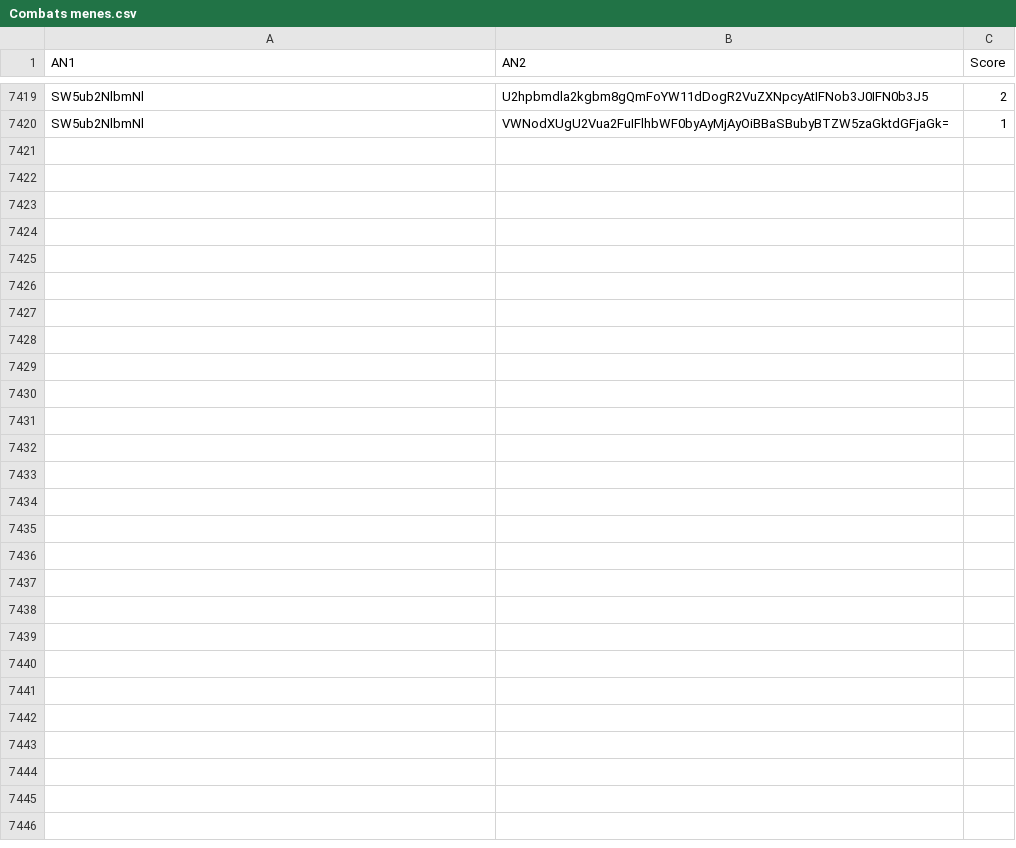
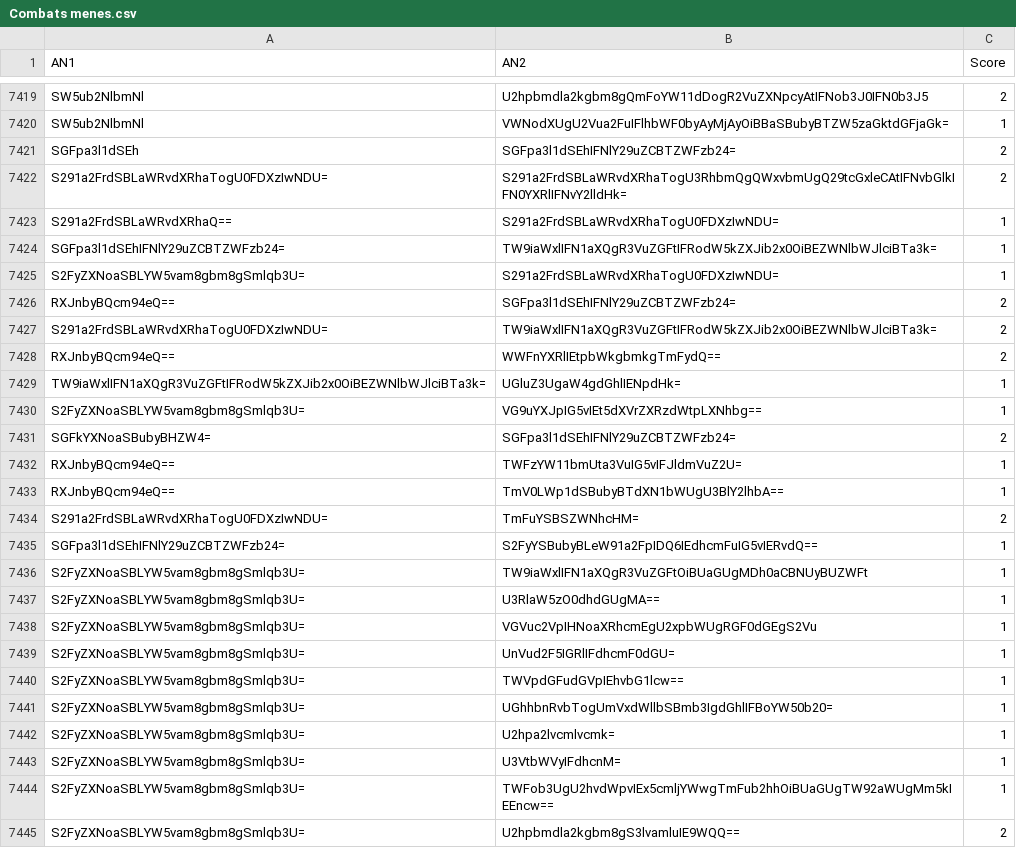
Before and after one commit to Reinaldodos/Anime, a CSV file: anidb jugement comparatif/Combats menes.csv, drawn as a sheet; only a part is shown, gaps mark what is left out; the diff names each change by its address in the sheet, - before the commit and + after, or states it on an @@ line.

Commit message:
nvo kombas

```diff
--- a/anidb jugement comparatif/Combats menes.csv
+++ b/anidb jugement comparatif/Combats menes.csv
+row 7421: SGFpa3l1dSEh | SGFpa3l1dSEhIFNlY29uZCBTZWFzb24= | 2
+row 7422: S291a2FrdSBLaWRvdXRhaTogU0FDXzIwNDU= | S291a2FrdSBLaWRvdXRhaTogU3RhbmQgQWxvbmUgQ29tcGxleCAtIFNvbGlkIFN0YXRlIFNvY2lldHk= | 2
+row 7423: S291a2FrdSBLaWRvdXRhaQ== | S291a2FrdSBLaWRvdXRhaTogU0FDXzIwNDU= | 1
+row 7424: SGFpa3l1dSEhIFNlY29uZCBTZWFzb24= | TW9iaWxlIFN1aXQgR3VuZGFtIFRodW5kZXJib2x0OiBEZWNlbWJlciBTa3k= | 1
+row 7425: S2FyZXNoaSBLYW5vam8gbm8gSmlqb3U= | S291a2FrdSBLaWRvdXRhaTogU0FDXzIwNDU= | 1
+row 7426: RXJnbyBQcm94eQ== | SGFpa3l1dSEhIFNlY29uZCBTZWFzb24= | 2
+row 7427: S291a2FrdSBLaWRvdXRhaTogU0FDXzIwNDU= | TW9iaWxlIFN1aXQgR3VuZGFtIFRodW5kZXJib2x0OiBEZWNlbWJlciBTa3k= | 2
+row 7428: RXJnbyBQcm94eQ== | WWFnYXRlIEtpbWkgbmkgTmFydQ== | 2
+row 7429: TW9iaWxlIFN1aXQgR3VuZGFtIFRodW5kZXJib2x0OiBEZWNlbWJlciBTa3k= | UGluZ3UgaW4gdGhlIENpdHk= | 1
+row 7430: S2FyZXNoaSBLYW5vam8gbm8gSmlqb3U= | VG9uYXJpIG5vIEt5dXVrZXRzdWtpLXNhbg== | 1
+row 7431: SGFkYXNoaSBubyBHZW4= | SGFpa3l1dSEhIFNlY29uZCBTZWFzb24= | 2
+row 7432: RXJnbyBQcm94eQ== | TWFzYW11bmUta3VuIG5vIFJldmVuZ2U= | 1
+row 7433: RXJnbyBQcm94eQ== | TmV0LWp1dSBubyBTdXN1bWUgU3BlY2lhbA== | 1
+row 7434: S291a2FrdSBLaWRvdXRhaTogU0FDXzIwNDU= | TmFuYSBSZWNhcHM= | 2
+row 7435: SGFpa3l1dSEhIFNlY29uZCBTZWFzb24= | S2FyYSBubyBLeW91a2FpIDQ6IEdhcmFuIG5vIERvdQ== | 1
+row 7436: S2FyZXNoaSBLYW5vam8gbm8gSmlqb3U= | TW9iaWxlIFN1aXQgR3VuZGFtOiBUaGUgMDh0aCBNUyBUZWFt | 1
+row 7437: S2FyZXNoaSBLYW5vam8gbm8gSmlqb3U= | U3RlaW5zO0dhdGUgMA== | 1
+row 7438: S2FyZXNoaSBLYW5vam8gbm8gSmlqb3U= | VGVuc2VpIHNoaXRhcmEgU2xpbWUgRGF0dGEgS2Vu | 1
+row 7439: S2FyZXNoaSBLYW5vam8gbm8gSmlqb3U= | UnVud2F5IGRlIFdhcmF0dGU= | 1
+row 7440: S2FyZXNoaSBLYW5vam8gbm8gSmlqb3U= | TWVpdGFudGVpIEhvbG1lcw== | 1
+row 7441: S2FyZXNoaSBLYW5vam8gbm8gSmlqb3U= | UGhhbnRvbTogUmVxdWllbSBmb3IgdGhlIFBoYW50b20= | 1
+row 7442: S2FyZXNoaSBLYW5vam8gbm8gSmlqb3U= | U2hpa2lvcmlvcmk= | 1
+row 7443: S2FyZXNoaSBLYW5vam8gbm8gSmlqb3U= | U3VtbWVyIFdhcnM= | 1
+row 7444: S2FyZXNoaSBLYW5vam8gbm8gSmlqb3U= | TWFob3UgU2hvdWpvIEx5cmljYWwgTmFub2hhOiBUaGUgTW92aWUgMm5kIEEncw== | 1
+row 7445: S2FyZXNoaSBLYW5vam8gbm8gSmlqb3U= | U2hpbmdla2kgbm8gS3lvamluIE9WQQ== | 2
```
